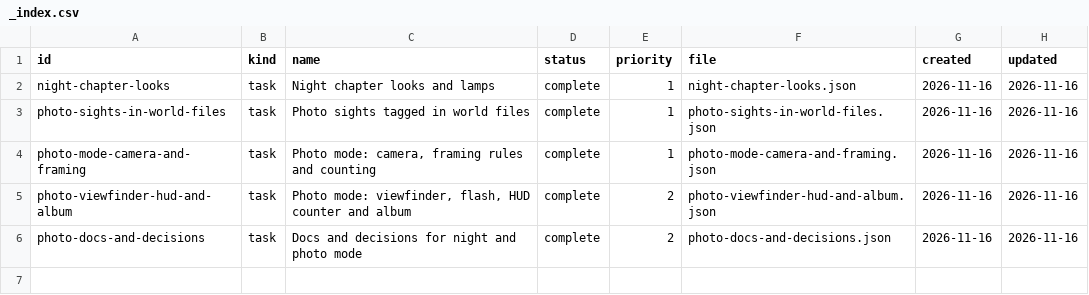
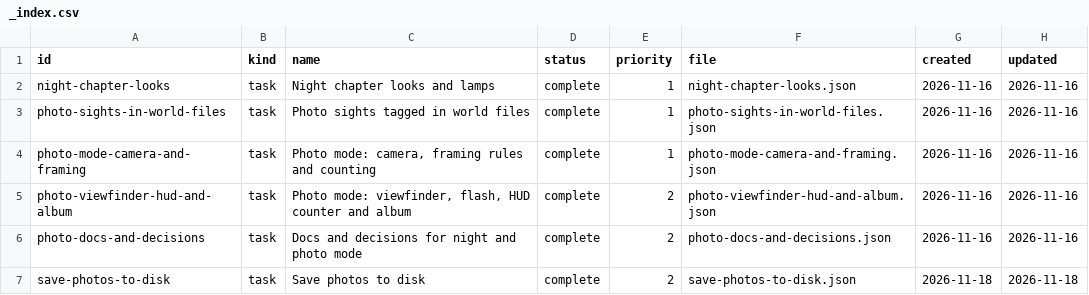
Before and after one commit to DeanWilsonDev/lantern, a CSV file: docs/kanban/platformer-game/night-and-photo-mode/_index.csv, drawn as a sheet.

```diff
--- a/docs/kanban/platformer-game/night-and-photo-mode/_index.csv
+++ b/docs/kanban/platformer-game/night-and-photo-mode/_index.csv
@@ -6 +6,2 @@ photo-viewfinder-hud-and-album,task,"Photo mode: viewfinder, flash, HUD counter
 photo-docs-and-decisions,task,Docs and decisions for night and photo mode,complete,2,photo-docs-and-decisions.json,2026-11-16,2026-11-16
+save-photos-to-disk,task,Save photos to disk,complete,2,save-photos-to-disk.json,2026-11-18,2026-11-18
```
Also changed, not shown: 11 other files.
